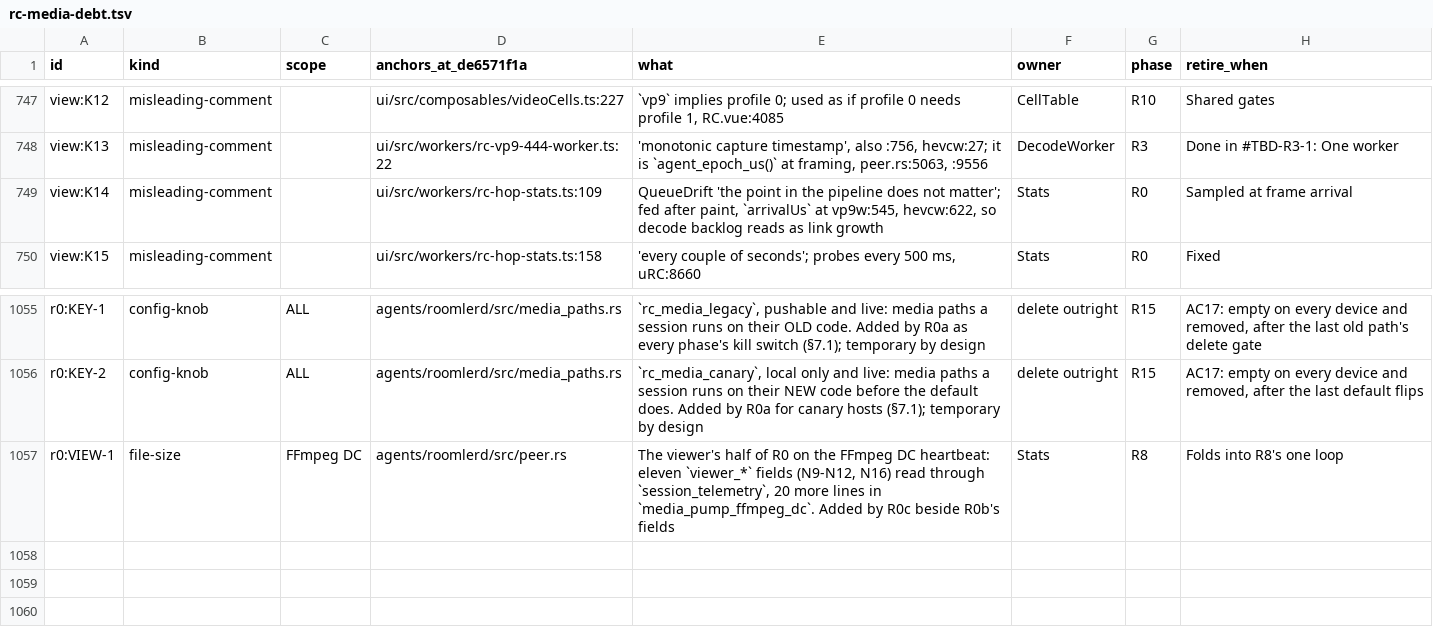
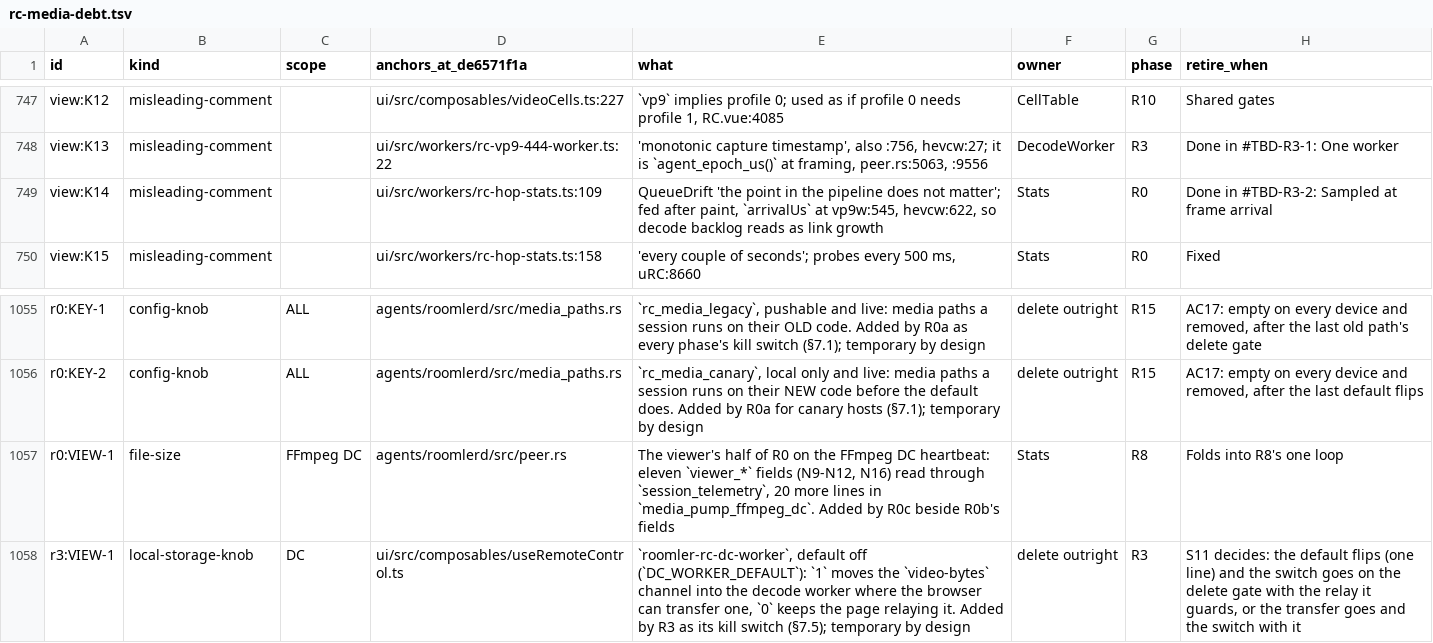
Before and after one commit to gjovanov/roomler-ai, a TSV file: docs/plans/rc-media-debt.tsv, drawn as a sheet; only a part is shown, gaps mark what is left out.

```diff
--- a/docs/plans/rc-media-debt.tsv
+++ b/docs/plans/rc-media-debt.tsv
@@ -748,3 +748,3 @@ view:K12	misleading-comment		ui/src/composables/videoCells.ts:227	`vp9` implies
 view:K13	misleading-comment		ui/src/workers/rc-vp9-444-worker.ts:22	'monotonic capture timestamp', also :756, hevcw:27; it is `agent_epoch_us()` at framing, peer.rs:5063, :9556	DecodeWorker	R3	Done in #TBD-R3-1: One worker
-view:K14	misleading-comment		ui/src/workers/rc-hop-stats.ts:109	QueueDrift 'the point in the pipeline does not matter'; fed after paint, `arrivalUs` at vp9w:545, hevcw:622, so decode backlog reads as link growth	Stats	R0	Sampled at frame arrival
+view:K14	misleading-comment		ui/src/workers/rc-hop-stats.ts:109	QueueDrift 'the point in the pipeline does not matter'; fed after paint, `arrivalUs` at vp9w:545, hevcw:622, so decode backlog reads as link growth	Stats	R0	Done in #TBD-R3-2: Sampled at frame arrival
 view:K15	misleading-comment		ui/src/workers/rc-hop-stats.ts:158	'every couple of seconds'; probes every 500 ms, uRC:8660	Stats	R0	Fixed
@@ -1057 +1057,2 @@ r0:KEY-2	config-knob	ALL	agents/roomlerd/src/media_paths.rs	`rc_media_canary`, l
 r0:VIEW-1	file-size	FFmpeg DC	agents/roomlerd/src/peer.rs	The viewer's half of R0 on the FFmpeg DC heartbeat: eleven `viewer_*` fields (N9-N12, N16) read through `session_telemetry`, 20 more lines in `media_pump_ffmpeg_dc`. Added by R0c beside R0b's fields	Stats	R8	Folds into R8's one loop
+r3:VIEW-1	local-storage-knob	DC	ui/src/composables/useRemoteControl.ts	`roomler-rc-dc-worker`, default off (`DC_WORKER_DEFAULT`): `1` moves the `video-bytes` channel into the decode worker where the browser can transfer one, `0` keeps the page relaying it. Added by R3 as its kill switch (§7.5); temporary by design	delete outright	R3	S11 decides: the default flips (one line) and the switch goes on the delete gate with the relay it guards, or the transfer goes and the switch with it
```
Also changed, not shown: 12 other files.
